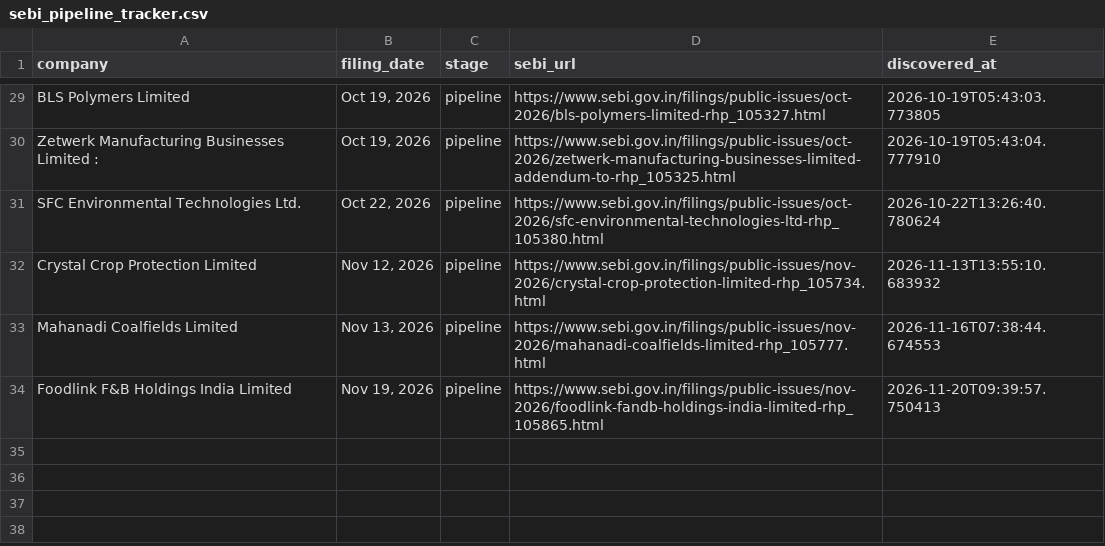
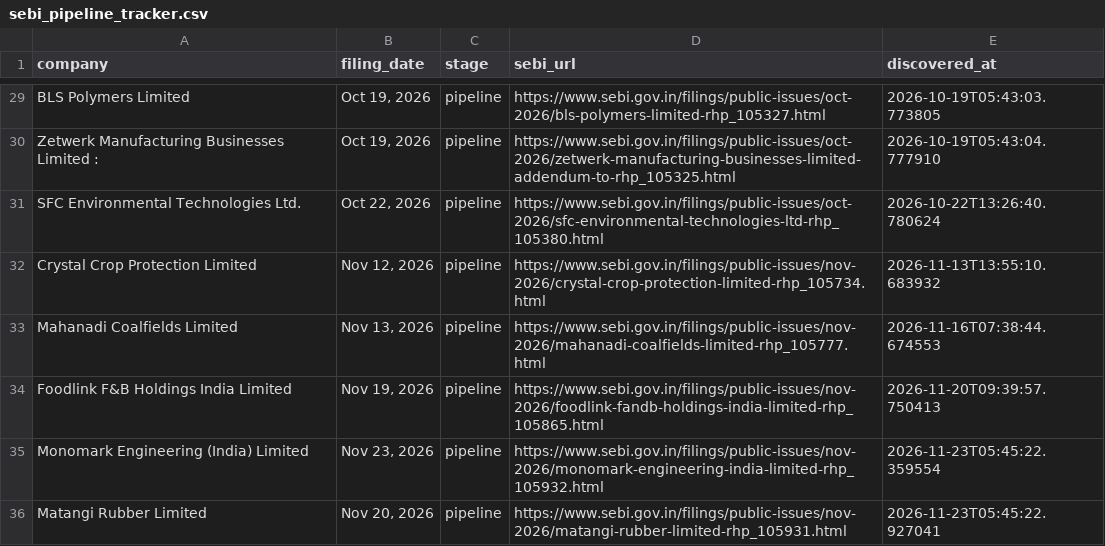
Before and after one commit to Rachitjainca/bse-ipo-tracker, a CSV file: sebi_pipeline_tracker.csv, drawn as a sheet; only a part is shown, gaps mark what is left out; the diff names each change by its address in the sheet, - before the commit and + after, or states it on an @@ line.

Commit message:
Update IPO & pipeline trackers [skip ci]

```diff
--- a/sebi_pipeline_tracker.csv
+++ b/sebi_pipeline_tracker.csv
+row 35: Monomark Engineering (India) Limited | Nov 23, 2026 | pipeline | https://www.sebi.gov.in/filings/public-issues/nov-2026/monomark-engineering-india-limited-rhp_105932.html | 2026-11-23T05:45:22.359554
+row 36: Matangi Rubber Limited | Nov 20, 2026 | pipeline | https://www.sebi.gov.in/filings/public-issues/nov-2026/matangi-rubber-limited-rhp_105931.html | 2026-11-23T05:45:22.927041
```
